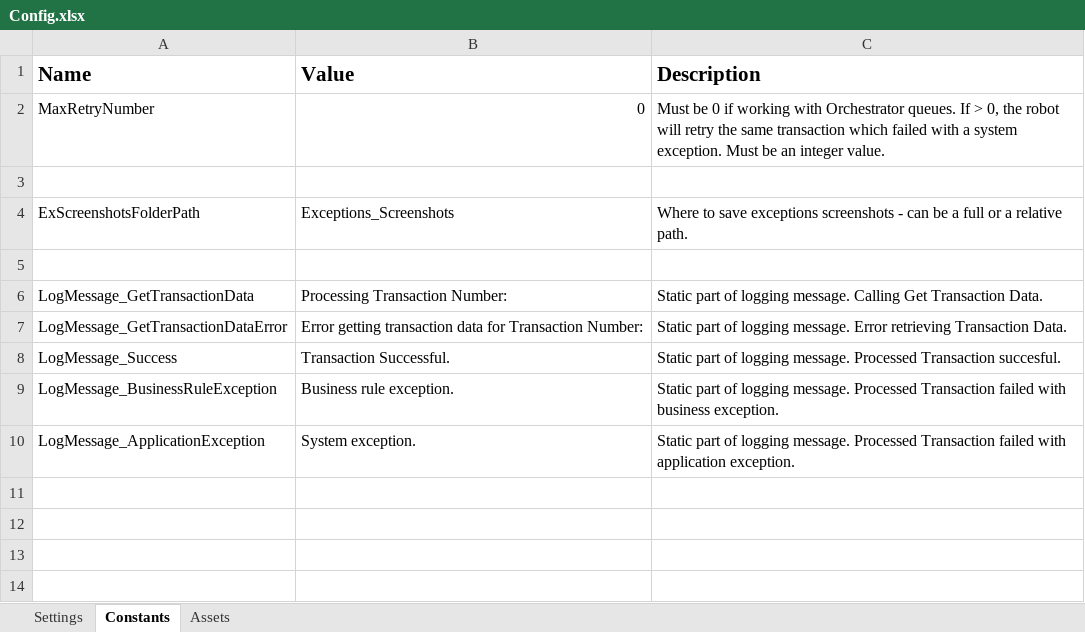
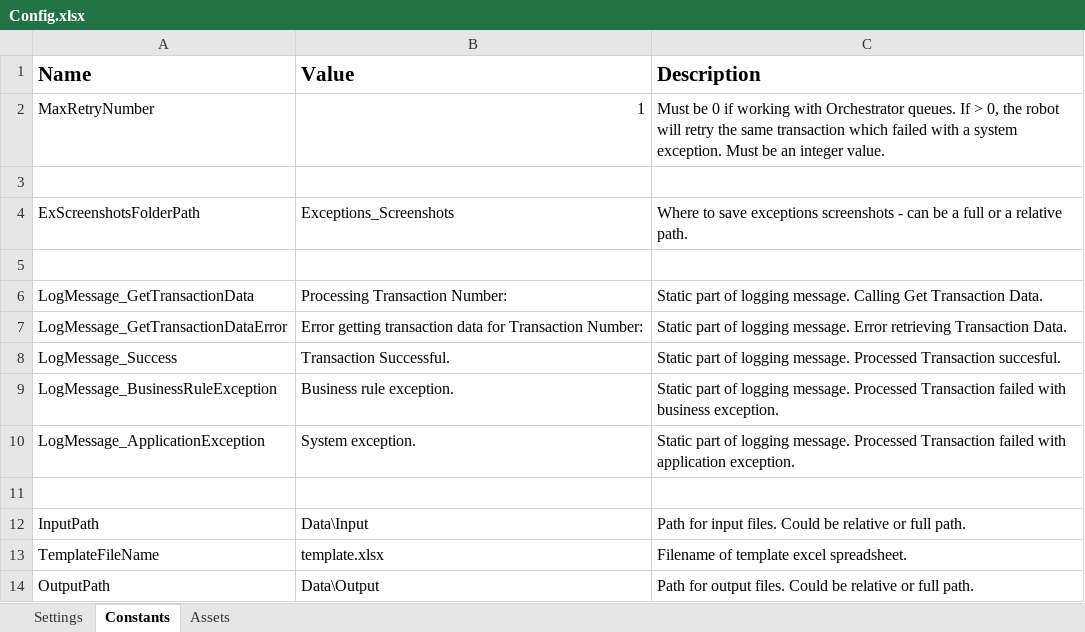
Before and after one commit to fordern/Medicover, an Excel workbook: Data/Config.xlsx, sheet Constants, drawn as a sheet; values as stored, in another font and other column widths than the file's, no borders; the diff names each change by its address in the sheet, - before the commit and + after, or states it on an @@ line.

Commit message:
Completed Process.xaml, TransactionItem converted from QueueItem to DataRow. Completed saving results to .xlsx spreadsheet.

```diff
--- a/Data/Config.xlsx (sheet Constants)
+++ b/Data/Config.xlsx (sheet Constants)
-B2 (Value): 0
+B2 (Value): 1
+row 11: (empty)
+row 12: InputPath | Data\Input | Path for input files. Could be relative or full path.
+row 13: TemplateFileName | template.xlsx | Filename of template excel spreadsheet.
+row 14: OutputPath | Data\Output | Path for output files. Could be relative or full path.
```
Also changed, not shown: sheet Settings, 27 other files.
